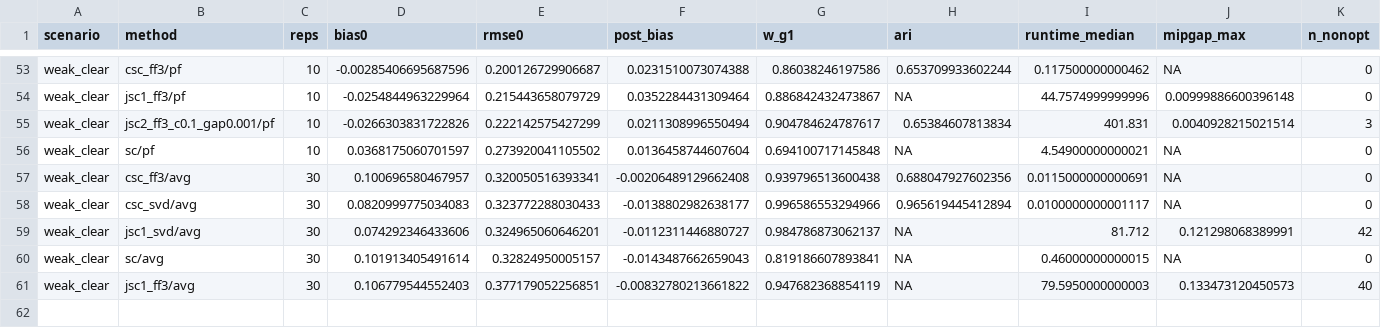
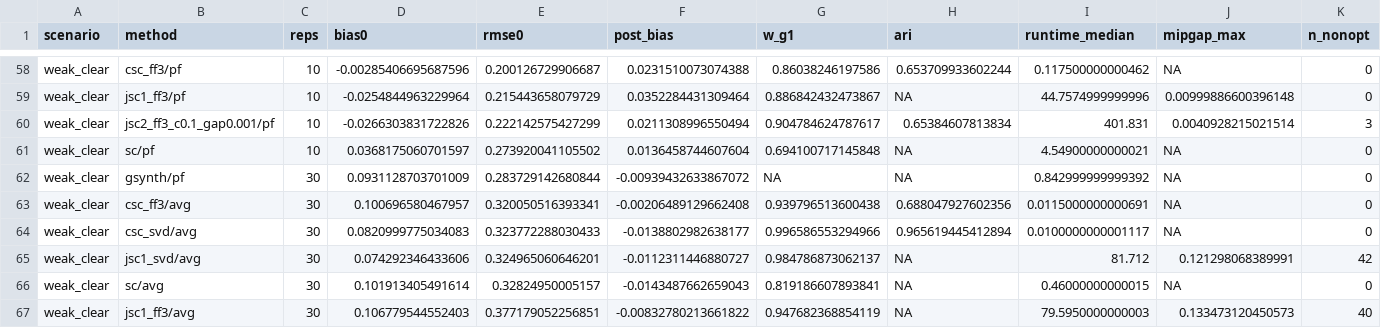
Before and after one commit to kaka1laci/clustered-synthetic-control, a CSV file: replication/output/jointsc_sim_summary.csv, drawn as a sheet; only a part is shown, gaps mark what is left out; rows hold the shown columns only; the diff covers the shown part only; the diff names each change by its address in the sheet, - before the commit and + after, or states it on an @@ line.

```diff
--- a/replication/output/jointsc_sim_summary.csv
+++ b/replication/output/jointsc_sim_summary.csv
+row 62: weak_clear | gsynth/pf | 30 | 0.0931128703701009 | 0.283729142680844 | -0.00939432633867072 | NA | NA | 0.842999999999392 | NA | 0
```
Also changed, not shown: 5 added rows elsewhere in this file, replication/output/jointsc_geithner_paired.csv, replication/output/jointsc_geithner_real.csv, 10 other files.
